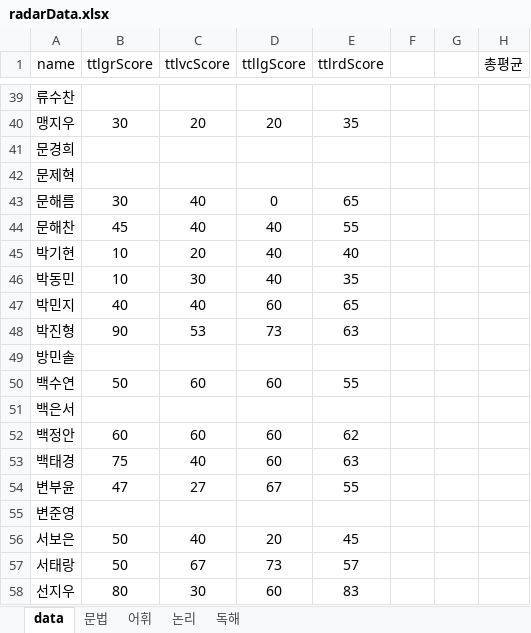
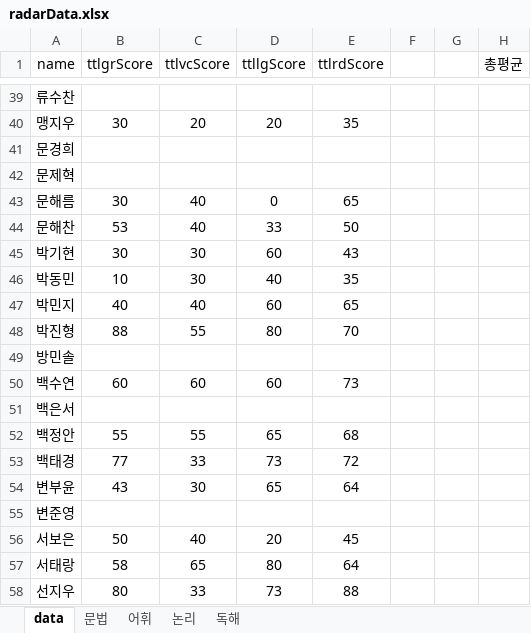
Before and after one commit to Pwang-je/scboard24, an Excel workbook: src/assets/excel/radarData.xlsx, sheet data, drawn as a sheet; only a part is shown, gaps mark what is left out; values as stored, in another font and other column widths than the file's, no borders; the diff covers the shown part only; the diff names each change by its address in the sheet, - before the commit and + after, or states it on an @@ line.

```diff
--- a/src/assets/excel/radarData.xlsx (sheet data)
+++ b/src/assets/excel/radarData.xlsx (sheet data)
-B44 (ttlgrScore): 45
+B44 (ttlgrScore): 53
-D44 (ttllgScore): 40
+D44 (ttllgScore): 33
-E44 (ttlrdScore): 55
+E44 (ttlrdScore): 50
-B45 (ttlgrScore): 10
+B45 (ttlgrScore): 30
-C45 (ttlvcScore): 20
+C45 (ttlvcScore): 30
-D45 (ttllgScore): 40
+D45 (ttllgScore): 60
-E45 (ttlrdScore): 40
+E45 (ttlrdScore): 43
-B48 (ttlgrScore): 90
+B48 (ttlgrScore): 88
-C48 (ttlvcScore): 53
+C48 (ttlvcScore): 55
-D48 (ttllgScore): 73
+D48 (ttllgScore): 80
-E48 (ttlrdScore): 63
+E48 (ttlrdScore): 70
-B50 (ttlgrScore): 50
+B50 (ttlgrScore): 60
-E50 (ttlrdScore): 55
+E50 (ttlrdScore): 73
-B52 (ttlgrScore): 60
+B52 (ttlgrScore): 55
-C52 (ttlvcScore): 60
+C52 (ttlvcScore): 55
-D52 (ttllgScore): 60
+D52 (ttllgScore): 65
-E52 (ttlrdScore): 62
+E52 (ttlrdScore): 68
-B53 (ttlgrScore): 75
+B53 (ttlgrScore): 77
-C53 (ttlvcScore): 40
+C53 (ttlvcScore): 33
-D53 (ttllgScore): 60
+D53 (ttllgScore): 73
-E53 (ttlrdScore): 63
+E53 (ttlrdScore): 72
-B54 (ttlgrScore): 47
+B54 (ttlgrScore): 43
-C54 (ttlvcScore): 27
+C54 (ttlvcScore): 30
-D54 (ttllgScore): 67
+D54 (ttllgScore): 65
-E54 (ttlrdScore): 55
+E54 (ttlrdScore): 64
-B57 (ttlgrScore): 50
+B57 (ttlgrScore): 58
-C57 (ttlvcScore): 67
+C57 (ttlvcScore): 65
-D57 (ttllgScore): 73
+D57 (ttllgScore): 80
-E57 (ttlrdScore): 57
+E57 (ttlrdScore): 64
-C58 (ttlvcScore): 30
+C58 (ttlvcScore): 33
-D58 (ttllgScore): 60
+D58 (ttllgScore): 73
-E58 (ttlrdScore): 83
+E58 (ttlrdScore): 88
```
Also changed, not shown: 2 removed rows and 261 edited cells elsewhere in this sheet, sheet 독해, sheet 논리, sheet 어휘, sheet 문법, formulas that keep their value, 10 other files.
